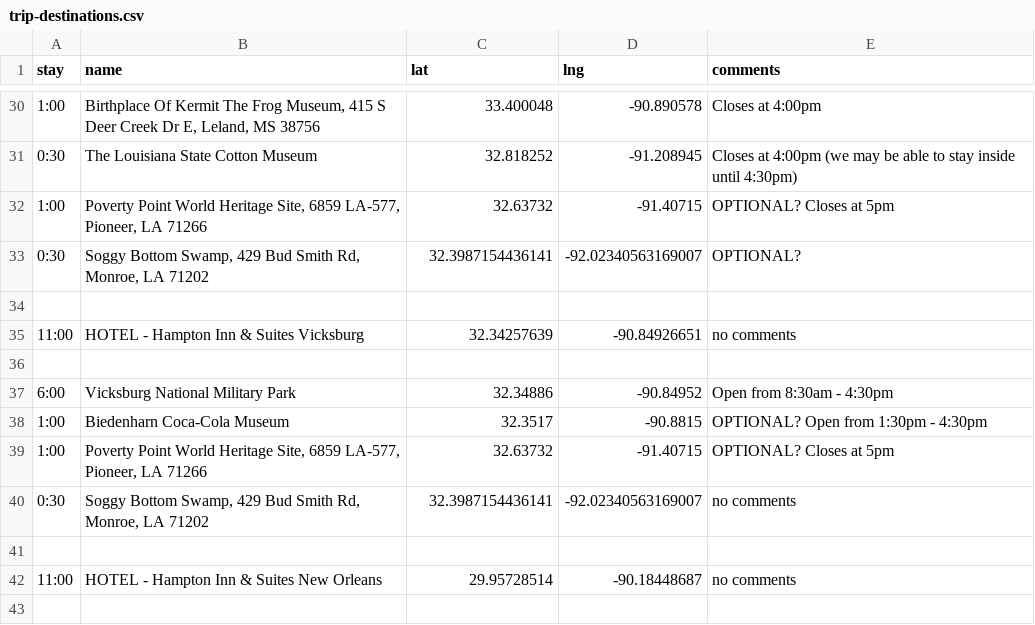
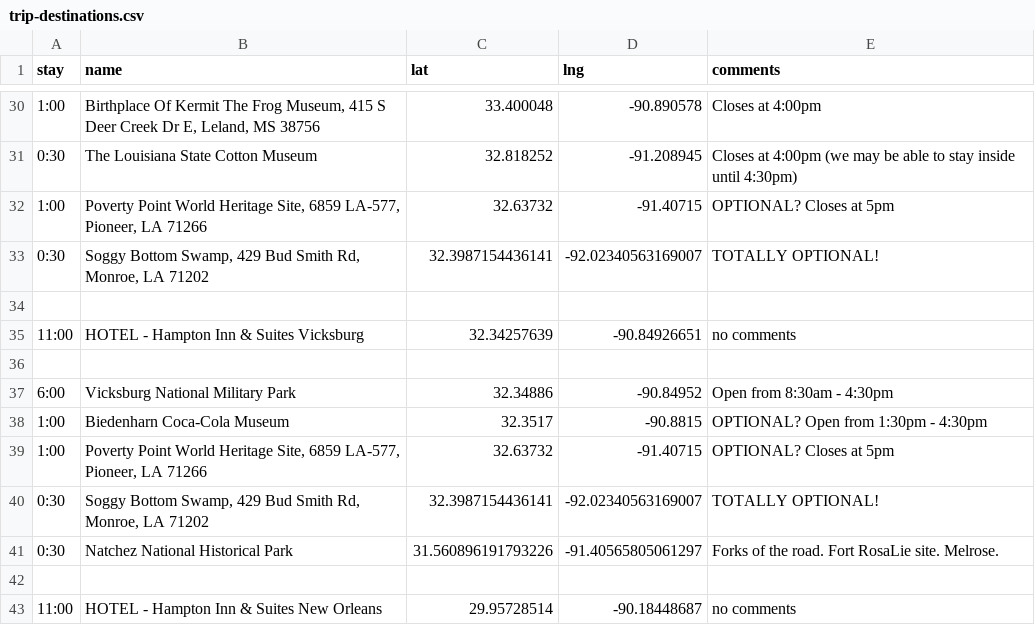
Before and after one commit to podollb/vacation, a CSV file: trip-destinations.csv, drawn as a sheet; only a part is shown, gaps mark what is left out; the shorter side is filled out with more unchanged rows.

```diff
--- a/trip-destinations.csv
+++ b/trip-destinations.csv
@@ -32,3 +32,3 @@
 "1:00","Poverty Point World Heritage Site, 6859 LA-577, Pioneer, LA 71266","32.63732","-91.40715","OPTIONAL? Closes at 5pm"
-"0:30","Soggy Bottom Swamp, 429 Bud Smith Rd, Monroe, LA 71202","32.3987154436141","-92.02340563169007","OPTIONAL?"
+"0:30","Soggy Bottom Swamp, 429 Bud Smith Rd, Monroe, LA 71202","32.3987154436141","-92.02340563169007","TOTALLY OPTIONAL!"
 
@@ -39,3 +39,4 @@
 "1:00","Poverty Point World Heritage Site, 6859 LA-577, Pioneer, LA 71266","32.63732","-91.40715","OPTIONAL? Closes at 5pm"
-"0:30","Soggy Bottom Swamp, 429 Bud Smith Rd, Monroe, LA 71202","32.3987154436141","-92.02340563169007","no comments"
+"0:30","Soggy Bottom Swamp, 429 Bud Smith Rd, Monroe, LA 71202","32.3987154436141","-92.02340563169007","TOTALLY OPTIONAL!"
+"0:30","Natchez National Historical Park","31.560896191793226","-91.40565805061297","Forks of the road. Fort RosaLie site. Melrose."
 
```
Also changed, not shown: 2 other files.
